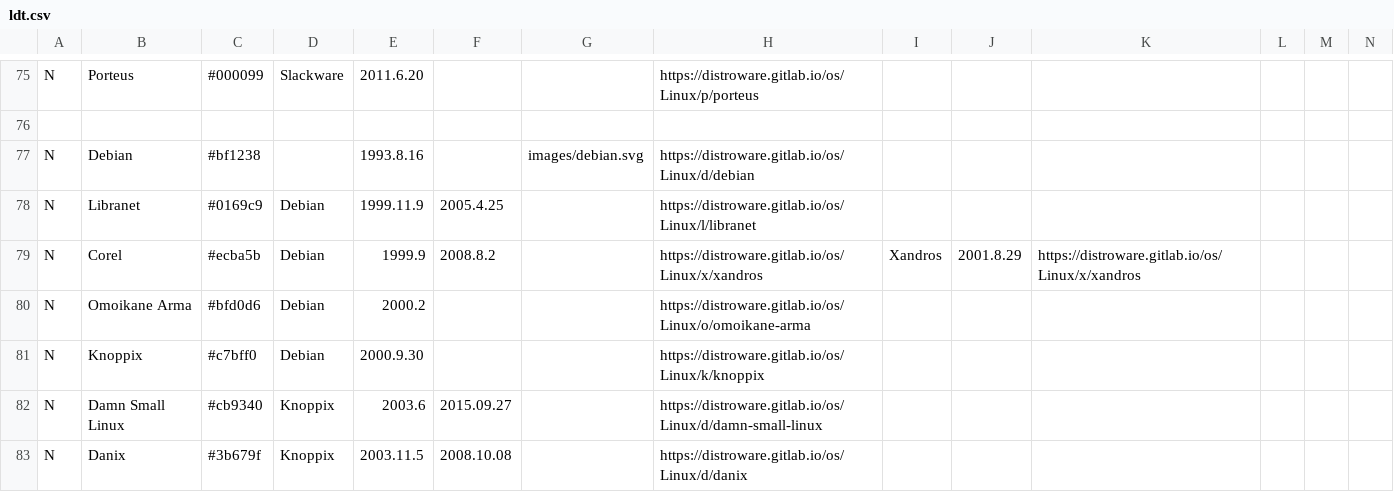
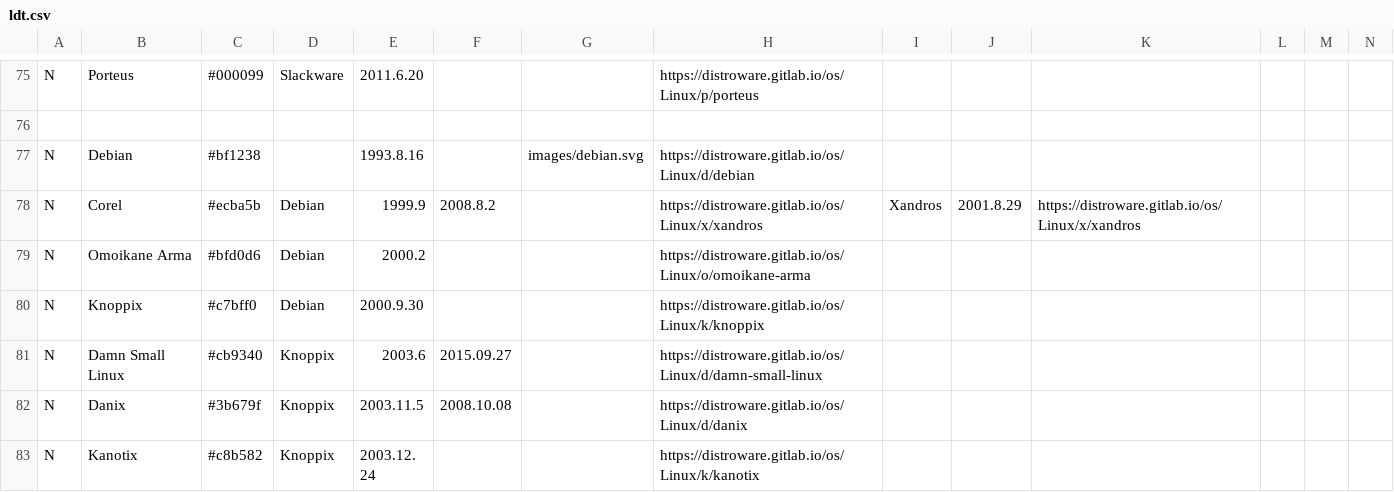
Before and after one commit to FabioLolix/Uncrufted-LinuxTimeline, a CSV file: ldt.csv, drawn as a sheet; only a part is shown, gaps mark what is left out; the shorter side is filled out with more unchanged rows; rows hold the shown columns only; the diff names each change by its address in the sheet, - before the commit and + after, or states it on an @@ line.

Commit message:
Delete Libranet (discontinued)

```diff
--- a/ldt.csv
+++ b/ldt.csv
-row 78: N | Libranet | #0169c9 | Debian | 1999.11.9 | 2005.4.25 |  | https://distroware.gitlab.io/os/Linux/l/libranet
```
Also changed, not shown: 1 other file.
